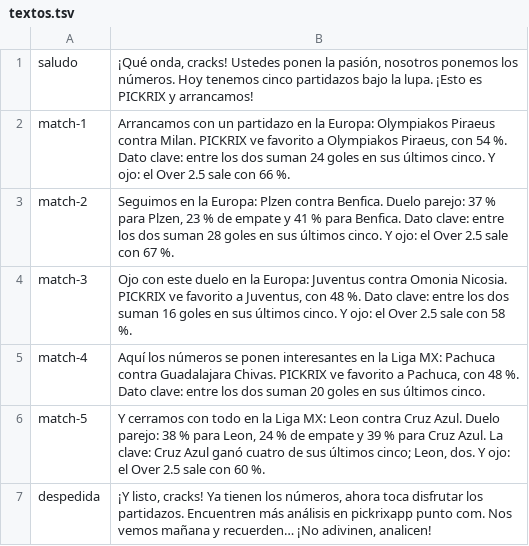
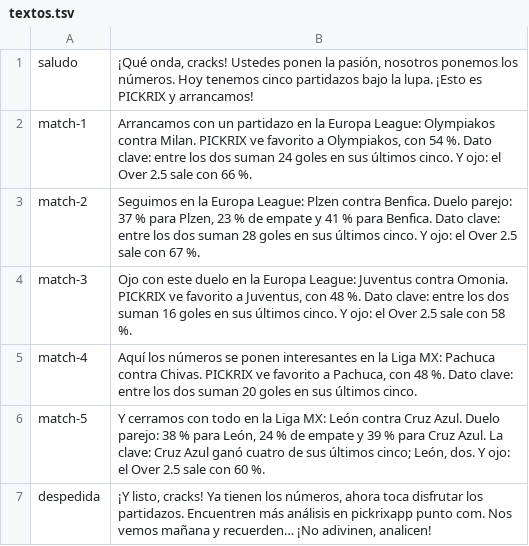
Before and after one commit to PICKRIX/pickrix-studio, a TSV file: muestras/2026-11-26/voz/textos.tsv, drawn as a sheet.

```diff
--- a/muestras/2026-11-26/voz/textos.tsv
+++ b/muestras/2026-11-26/voz/textos.tsv
@@ -1,7 +1,7 @@
 saludo	¡Qué onda, cracks! Ustedes ponen la pasión, nosotros ponemos los números. Hoy tenemos cinco partidazos bajo la lupa. ¡Esto es PICKRIX y arrancamos!
-match-1	Arrancamos con un partidazo en la Europa: Olympiakos Piraeus contra Milan. PICKRIX ve favorito a Olympiakos Piraeus, con 54 %. Dato clave: entre los dos suman 24 goles en sus últimos cinco. Y ojo: el Over 2.5 sale con 66 %.
-match-2	Seguimos en la Europa: Plzen contra Benfica. Duelo parejo: 37 % para Plzen, 23 % de empate y 41 % para Benfica. Dato clave: entre los dos suman 28 goles en sus últimos cinco. Y ojo: el Over 2.5 sale con 67 %.
-match-3	Ojo con este duelo en la Europa: Juventus contra Omonia Nicosia. PICKRIX ve favorito a Juventus, con 48 %. Dato clave: entre los dos suman 16 goles en sus últimos cinco. Y ojo: el Over 2.5 sale con 58 %.
-match-4	Aquí los números se ponen interesantes en la Liga MX: Pachuca contra Guadalajara Chivas. PICKRIX ve favorito a Pachuca, con 48 %. Dato clave: entre los dos suman 20 goles en sus últimos cinco.
-match-5	Y cerramos con todo en la Liga MX: Leon contra Cruz Azul. Duelo parejo: 38 % para Leon, 24 % de empate y 39 % para Cruz Azul. La clave: Cruz Azul ganó cuatro de sus últimos cinco; Leon, dos. Y ojo: el Over 2.5 sale con 60 %.
+match-1	Arrancamos con un partidazo en la Europa League: Olympiakos contra Milan. PICKRIX ve favorito a Olympiakos, con 54 %. Dato clave: entre los dos suman 24 goles en sus últimos cinco. Y ojo: el Over 2.5 sale con 66 %.
+match-2	Seguimos en la Europa League: Plzen contra Benfica. Duelo parejo: 37 % para Plzen, 23 % de empate y 41 % para Benfica. Dato clave: entre los dos suman 28 goles en sus últimos cinco. Y ojo: el Over 2.5 sale con 67 %.
+match-3	Ojo con este duelo en la Europa League: Juventus contra Omonia. PICKRIX ve favorito a Juventus, con 48 %. Dato clave: entre los dos suman 16 goles en sus últimos cinco. Y ojo: el Over 2.5 sale con 58 %.
+match-4	Aquí los números se ponen interesantes en la Liga MX: Pachuca contra Chivas. PICKRIX ve favorito a Pachuca, con 48 %. Dato clave: entre los dos suman 20 goles en sus últimos cinco.
+match-5	Y cerramos con todo en la Liga MX: León contra Cruz Azul. Duelo parejo: 38 % para León, 24 % de empate y 39 % para Cruz Azul. La clave: Cruz Azul ganó cuatro de sus últimos cinco; León, dos. Y ojo: el Over 2.5 sale con 60 %.
 despedida	¡Y listo, cracks! Ya tienen los números, ahora toca disfrutar los partidazos. Encuentren más análisis en pickrixapp punto com. Nos vemos mañana y recuerden… ¡No adivinen, analicen!
```
Also changed, not shown: 11 other files.
